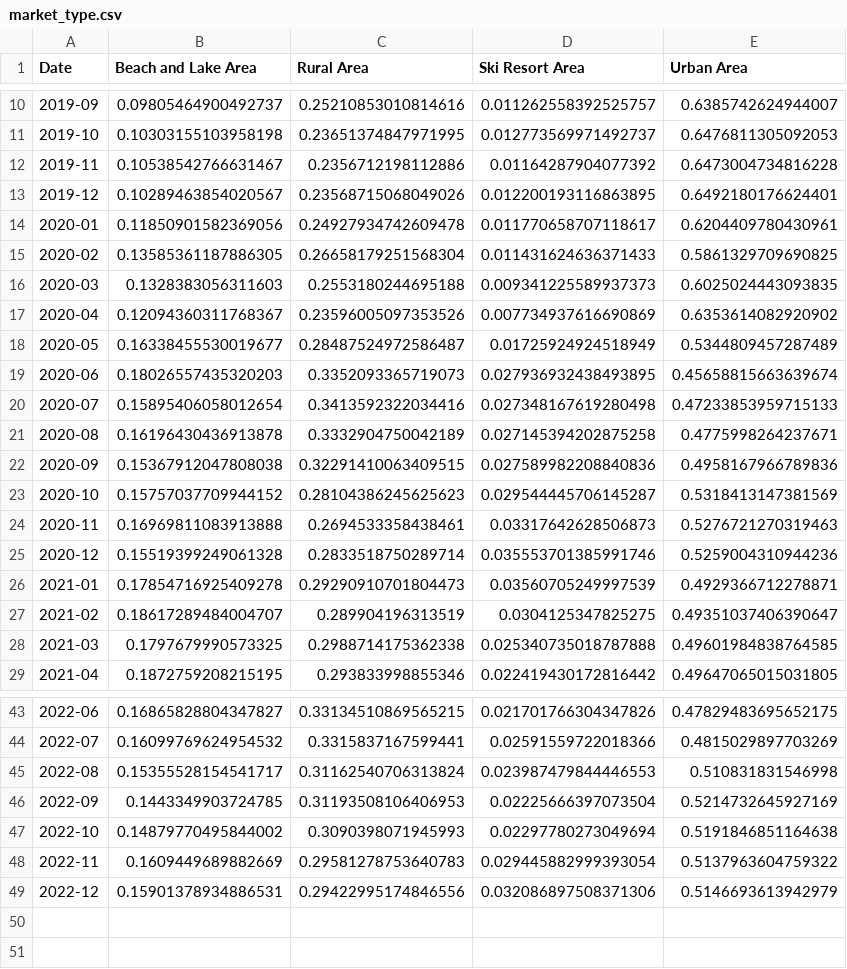
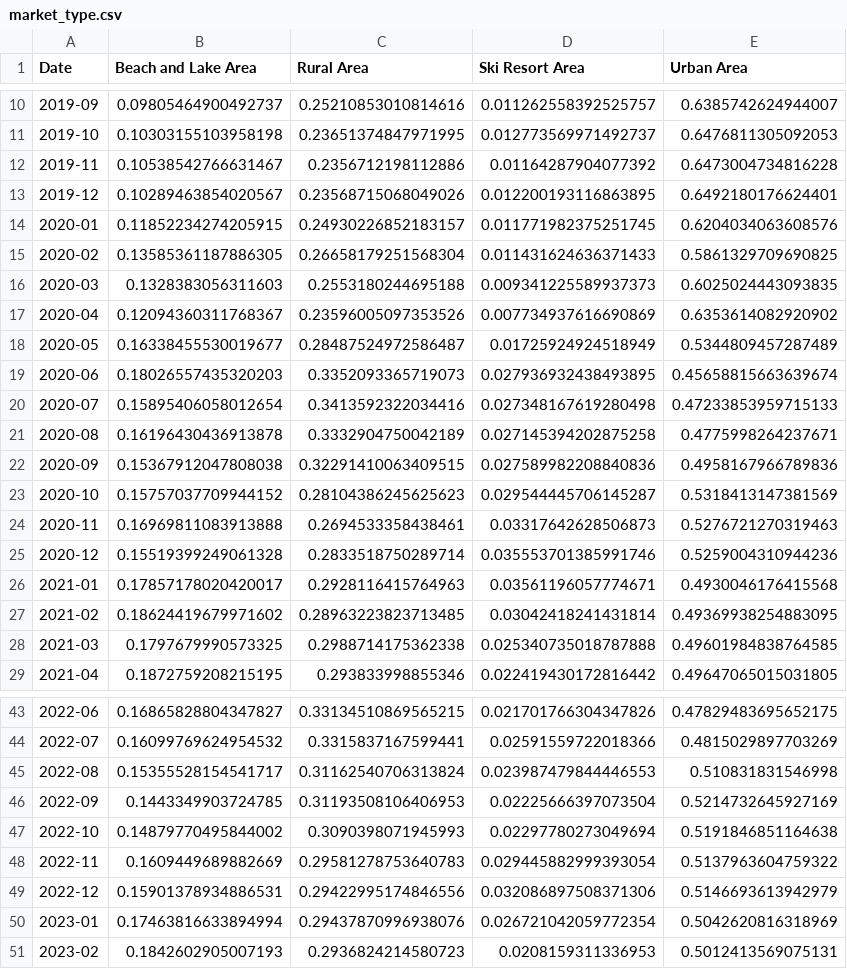
Before and after one commit to yasmine1995/marketing_tracker, a CSV file: market_type.csv, drawn as a sheet; only a part is shown, gaps mark what is left out.

```diff
--- a/market_type.csv
+++ b/market_type.csv
@@ -13,3 +13,3 @@ Date,Beach and Lake Area,Rural Area,Ski Resort Area,Urban Area
 2019-12,0.10289463854020567,0.23568715068049026,0.012200193116863895,0.6492180176624401
-2020-01,0.11850901582369056,0.24927934742609478,0.011770658707118617,0.6204409780430961
+2020-01,0.11852234274205915,0.24930226852183157,0.011771982375251745,0.6204034063608576
 2020-02,0.13585361187886305,0.26658179251568304,0.011431624636371433,0.5861329709690825
@@ -25,4 +25,4 @@ Date,Beach and Lake Area,Rural Area,Ski Resort Area,Urban Area
 2020-12,0.15519399249061328,0.2833518750289714,0.035553701385991746,0.5259004310944236
-2021-01,0.17854716925409278,0.29290910701804473,0.03560705249997539,0.4929366712278871
-2021-02,0.18617289484004707,0.289904196313519,0.0304125347825275,0.49351037406390647
+2021-01,0.17857178020420017,0.2928116415764963,0.03561196057774671,0.4930046176415568
+2021-02,0.18624419679971602,0.28963223823713485,0.03042418241431814,0.49369938254883095
 2021-03,0.1797679990573325,0.2988714175362338,0.025340735018787888,0.49601984838764585
@@ -49 +49,3 @@ Date,Beach and Lake Area,Rural Area,Ski Resort Area,Urban Area
 2022-12,0.15901378934886531,0.29422995174846556,0.032086897508371306,0.5146693613942979
+2023-01,0.17463816633894994,0.29437870996938076,0.026721042059772354,0.5042620816318969
+2023-02,0.1842602905007193,0.2936824214580723,0.0208159311336953,0.5012413569075131
```
Also changed, not shown: BW.csv, LOS.csv, 10 other files.
